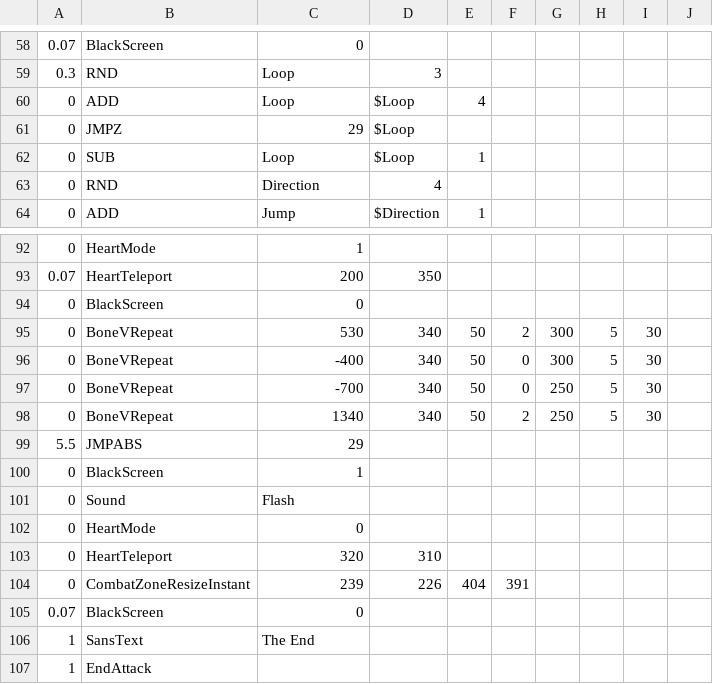
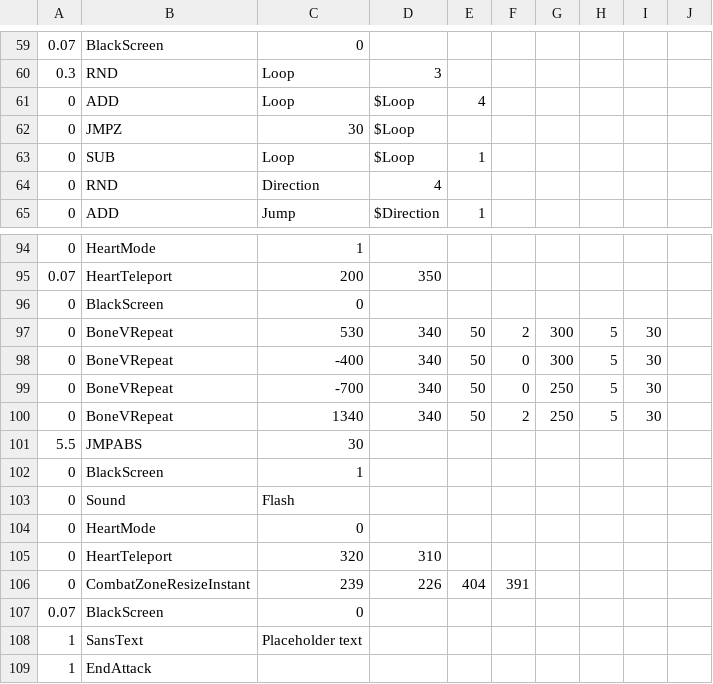
Before and after one commit to Titanium-Lung/Sans-Attacks, a CSV file: Burn.csv, drawn as a sheet; only a part is shown, gaps mark what is left out; the diff covers the shown part only.

```diff
--- a/Burn.csv
+++ b/Burn.csv
@@ -60,3 +61,3 @@
 0,ADD,Loop,$Loop,4,,,,,
-0,JMPZ,29,$Loop,,,,,,
+0,JMPZ,30,$Loop,,,,,,
 0,SUB,Loop,$Loop,1,,,,,
@@ -98,3 +100,3 @@
 0,BoneVRepeat,1340,340,50,2,250,5,30,
-5.5,JMPABS,29,,,,,,,
+5.5,JMPABS,30,,,,,,,
 0,BlackScreen,1,,,,,,,
@@ -105,3 +107,3 @@
 0.07,BlackScreen,0,,,,,,,
-1,SansText,The End,,,,,,,
+1,SansText,Placeholder text,,,,,,,
 1,EndAttack,,,,,,,,
```
Also changed, not shown: 2 added rows and 9 edited cells elsewhere in this file.
